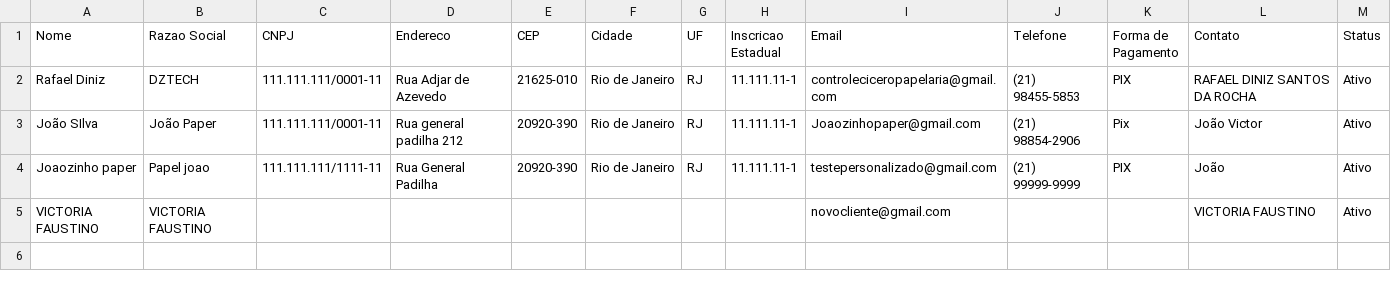
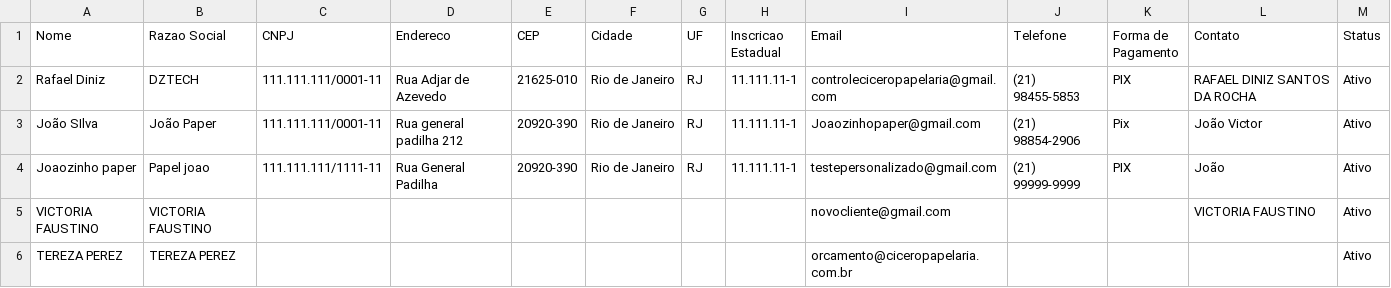
Before and after one commit to controleciceropapelaria-design/Orcamentopersonalizado, a CSV file: data/clientes.csv, drawn as a sheet; the diff names each change by its address in the sheet, - before the commit and + after, or states it on an @@ line.

Commit message:
Update clientes.csv via Streamlit

```diff
--- a/data/clientes.csv
+++ b/data/clientes.csv
+row 6: TEREZA PEREZ | TEREZA PEREZ |  |  |  |  |  |  | orcamento@ciceropapelaria.com.br |  |  |  | Ativo
```
